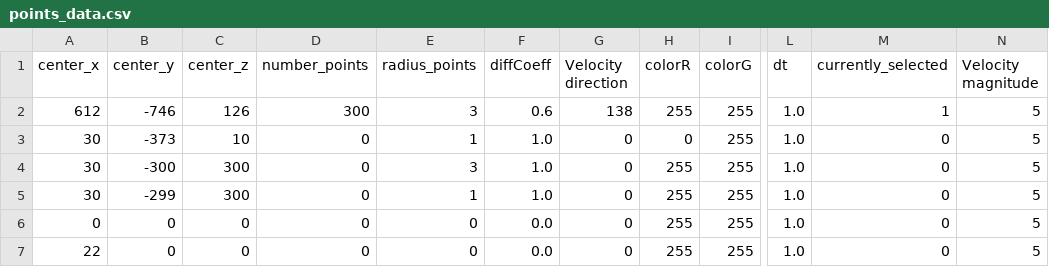
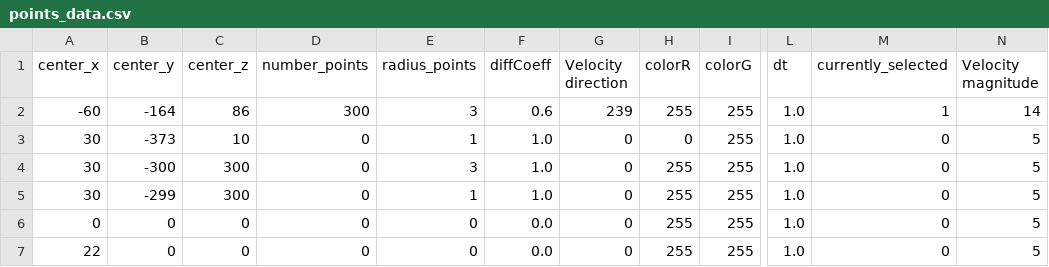
Before and after one commit to Jupihawx/particle_generation, a CSV file: points_data.csv, drawn as a sheet; only a part is shown, gaps mark what is left out; the diff names each change by its address in the sheet, - before the commit and + after, or states it on an @@ line.

Commit message:
added the POD of all the cases, and interpolated the velocity and angle together

```diff
--- a/points_data.csv
+++ b/points_data.csv
-A2 (center_x): 612
+A2 (center_x): -60
-B2 (center_y): -746
+B2 (center_y): -164
-C2 (center_z): 126
+C2 (center_z): 86
-G2 (Velocity direction): 138
+G2 (Velocity direction): 239
-N2 (Velocity magnitude): 5
+N2 (Velocity magnitude): 14
```
Also changed, not shown: 7 other files.
